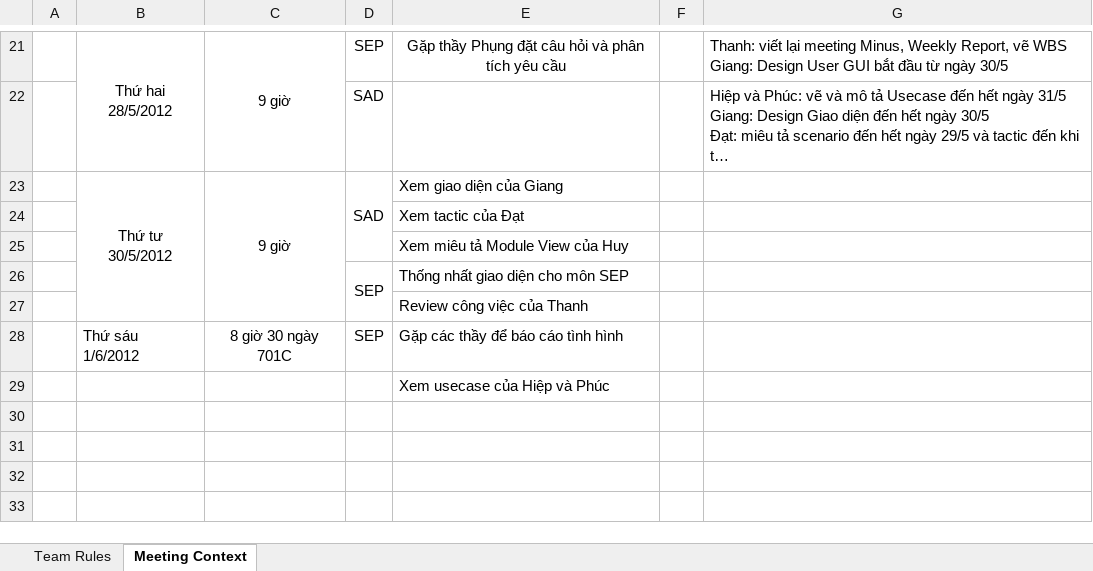
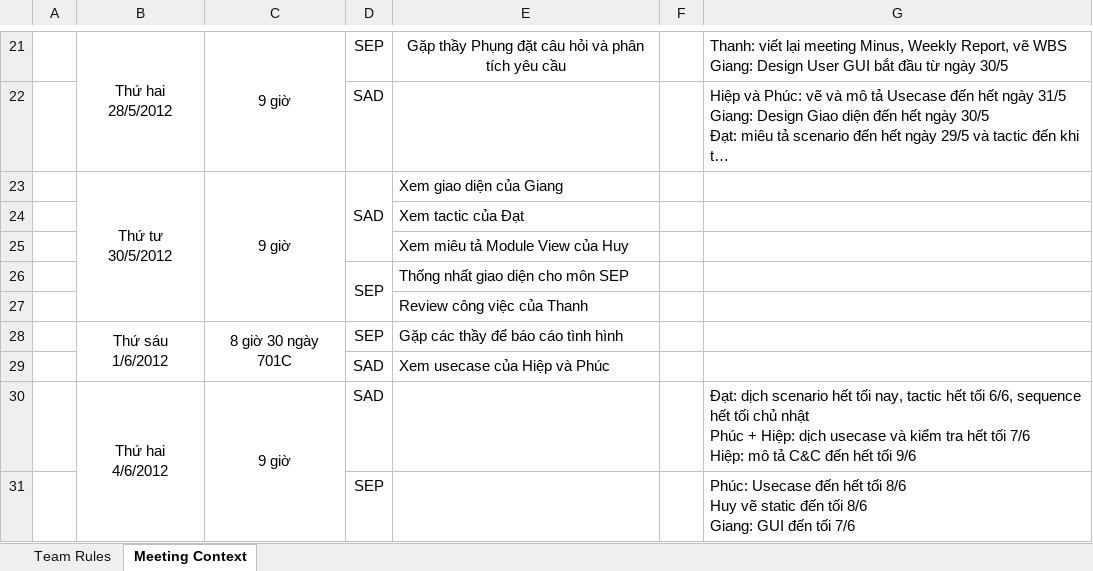
Before and after one commit to vucongthuc/hit-team-2012, an Excel workbook: HIT Team Schedule.xlsx, sheet Meeting Context, drawn as a sheet; only a part is shown, gaps mark what is left out; long unchanged cells end in …; values as stored, in another font and other column widths than the file's, no borders; ↵ is a line break in a cell; the diff names each change by its address in the sheet, - before the commit and + after, or states it on an @@ line.

```diff
--- a/HIT Team Schedule.xlsx (sheet Meeting Context)
+++ b/HIT Team Schedule.xlsx (sheet Meeting Context)
-B28 alignment: left
+B28 alignment: center
+B28:B29 merged
+C28:C29 merged
-D29: (empty)
+D29: SAD
+row 30:  | Thứ hai ↵ 4/6/2012 | 9 giờ | SAD |  |  | Đạt: dịch scenario hết tối nay, tactic hết tối 6/6, sequence hết tối chủ nhật ↵ Phúc + Hiệp: dịch usecase và kiểm tra hết tối 7/6 ↵ Hiệp: mô tả C&C đến hết tối 9/6
+row 31:  |  |  | SEP |  |  | Phúc: Usecase đến hết tối 8/6 ↵ Huy vẽ static đến tối 8/6 ↵ Giang: GUI đến tối 7/6
```
Also changed, not shown: SEP/K15T2_Team2_GiangThiHaThanh_WorkingEffort.xlsx, 4 other files.
